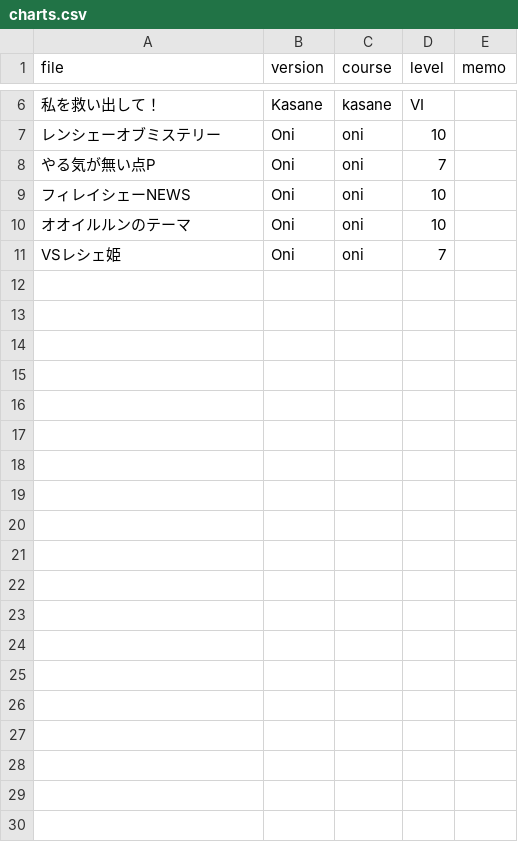
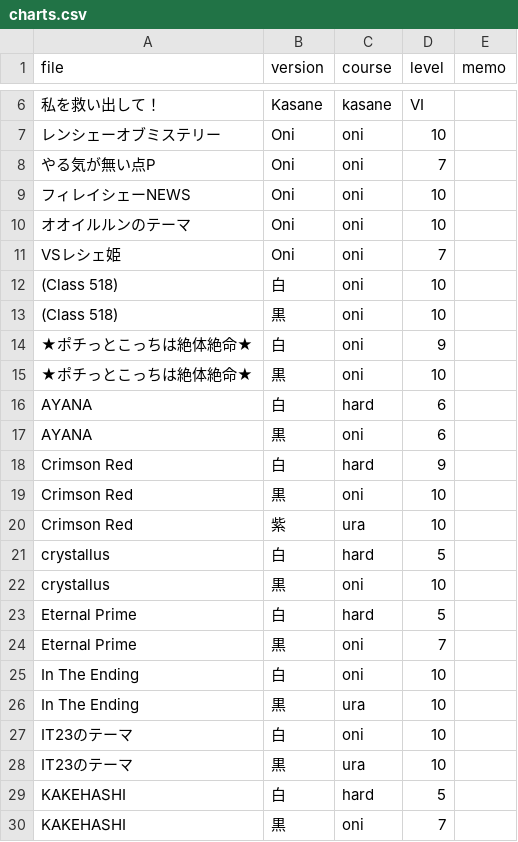
Before and after one commit to lencie040/kasane_taiko, a CSV file: content/csv/charts.csv, drawn as a sheet; only a part is shown, gaps mark what is left out; the diff covers the shown part only.

Commit message:
Update charts.csv

```diff
--- a/content/csv/charts.csv
+++ b/content/csv/charts.csv
@@ -11 +11,20 @@ file,version,course,level,memo
 VSレシェ姫,Oni,oni,7,
+(Class 518),白,oni,10,
+(Class 518),黒,oni,10,
+★ポチっとこっちは絶体絶命★,白,oni,9,
+★ポチっとこっちは絶体絶命★,黒,oni,10,
+AYANA,白,hard,6,
+AYANA,黒,oni,6,
+Crimson Red,白,hard,9,
+Crimson Red,黒,oni,10,
+Crimson Red,紫,ura,10,
+crystallus,白,hard,5,
+crystallus,黒,oni,10,
+Eternal Prime,白,hard,5,
+Eternal Prime,黒,oni,7,
+In The Ending,白,oni,10,
+In The Ending,黒,ura,10,
+IT23のテーマ,白,oni,10,
+IT23のテーマ,黒,ura,10,
+KAKEHASHI,白,hard,5,
+KAKEHASHI,黒,oni,7,
```
Also changed, not shown: 11 added rows elsewhere in this file.
